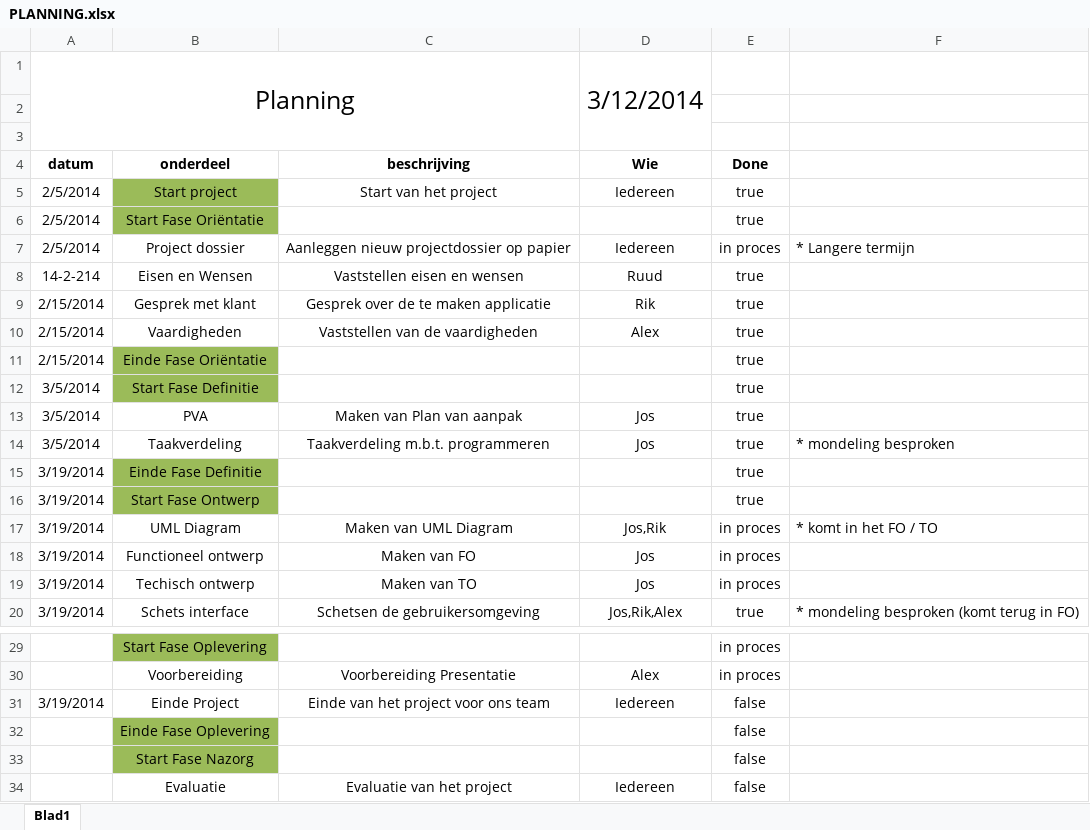
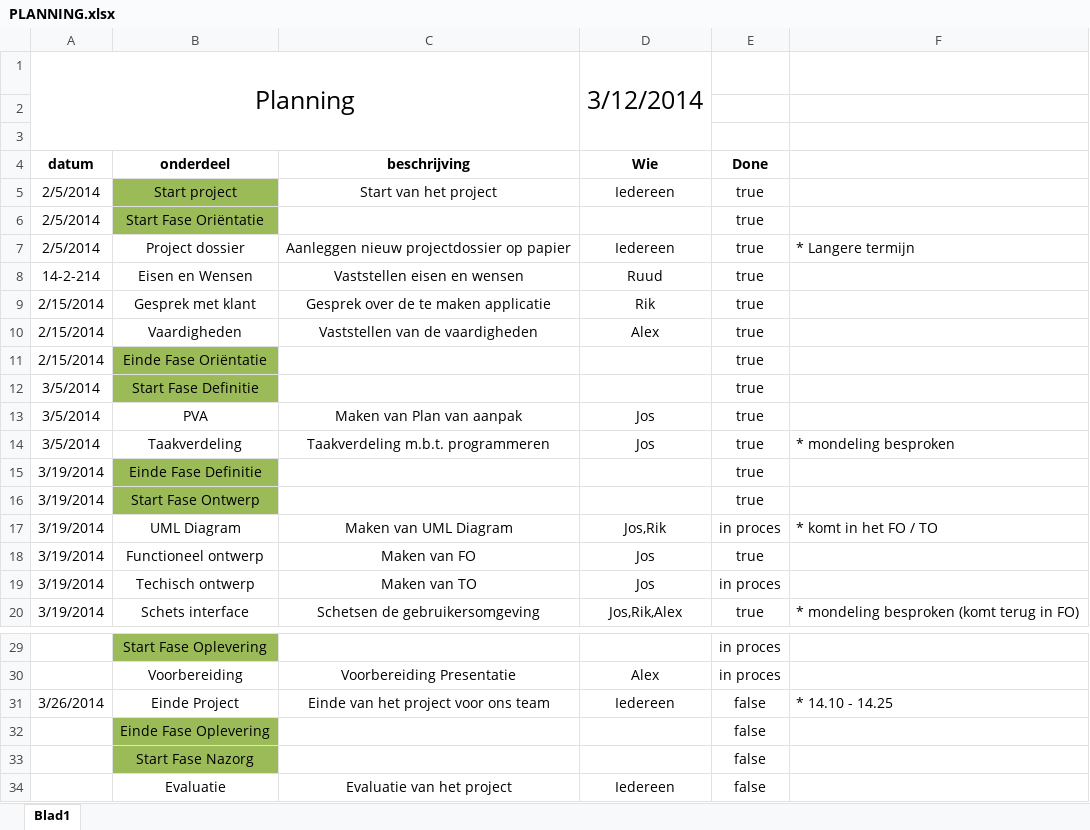
Before and after one commit to Lastje/Project_AOROCJL2, an Excel workbook: Documenten/PLANNING.xlsx, sheet Blad1, drawn as a sheet; only a part is shown, gaps mark what is left out; values as stored, in another font and other column widths than the file's, no borders; conditional formats not drawn; the diff names each change by its address in the sheet, - before the commit and + after, or states it on an @@ line.

Commit message:
Functioneel ontwerp, Planning, Cleanup directory

```diff
--- a/Documenten/PLANNING.xlsx (sheet Blad1)
+++ b/Documenten/PLANNING.xlsx (sheet Blad1)
-E7 (Done): in proces
+E7 (Done): true
-E18 (Done): in proces
+E18 (Done): true
-A31 (datum): 3/19/2014
+A31 (datum): 3/26/2014
-F31: (empty)
+F31: * 14.10 - 14.25
```
Also changed, not shown: 7 other files.
